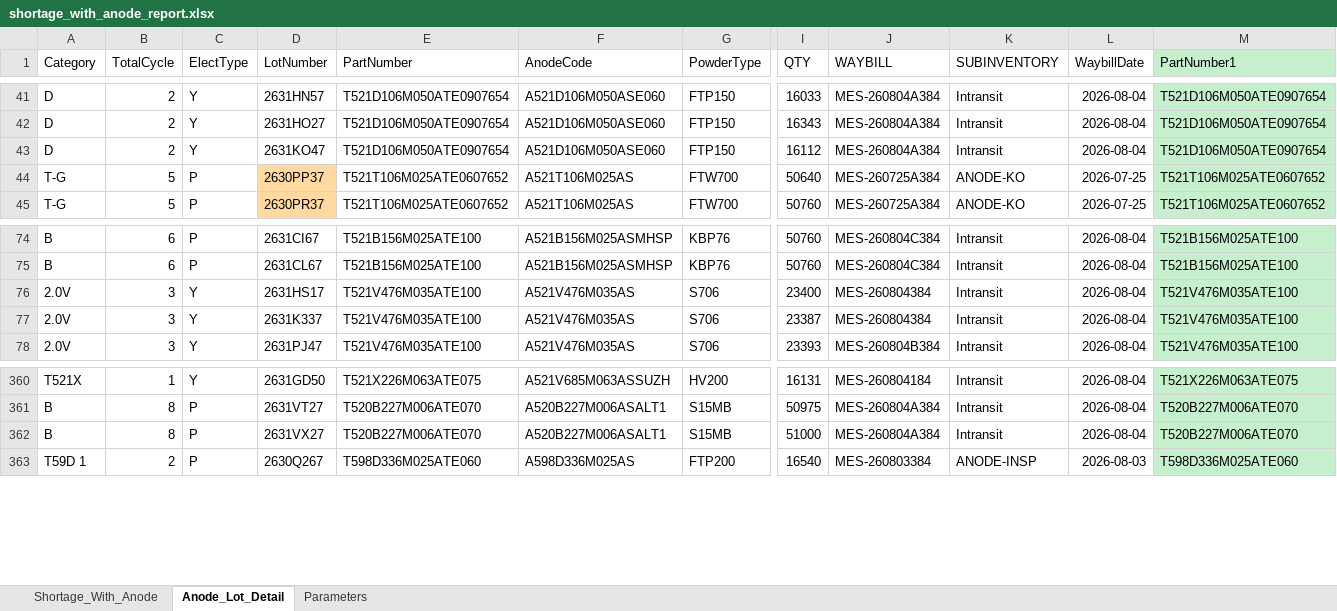
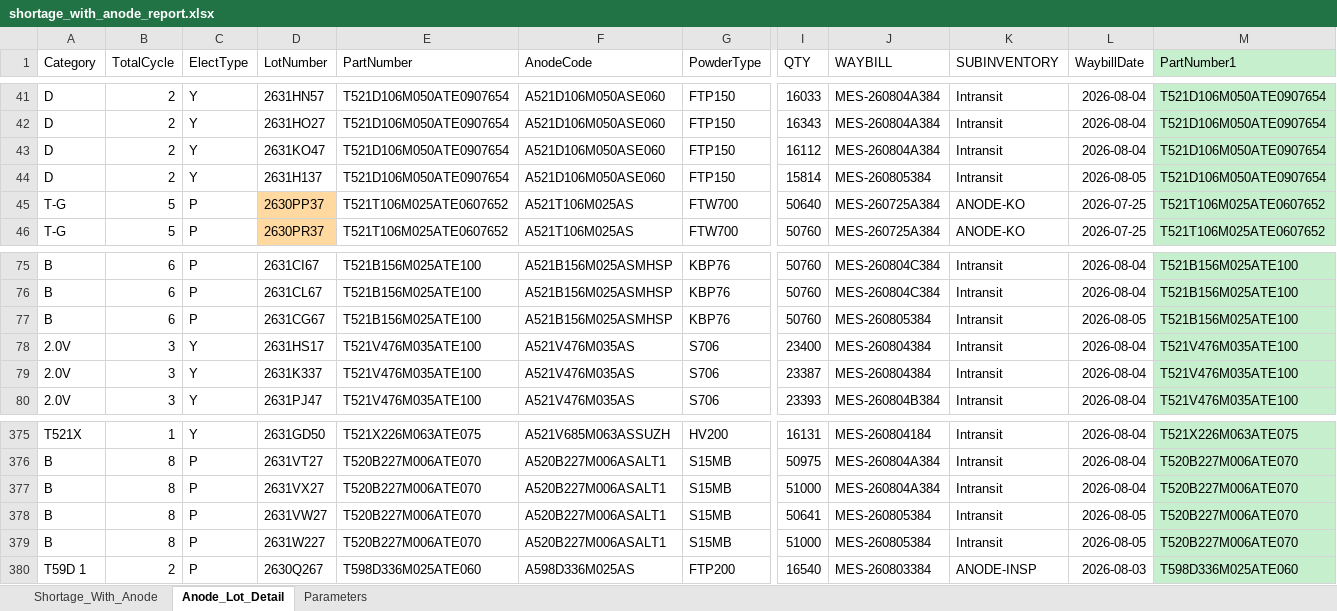
Before and after one commit to Esme-1234/Claude, an Excel workbook: shortage_with_anode_report.xlsx, sheet Anode_Lot_Detail, drawn as a sheet; only a part is shown, gaps mark what is left out; values as stored, in another font and other column widths than the file's, no borders; rows hold the shown columns only; the diff covers the shown part only; the diff names each change by its address in the sheet, - before the commit and + after, or states it on an @@ line.

```diff
--- a/shortage_with_anode_report.xlsx (sheet Anode_Lot_Detail)
+++ b/shortage_with_anode_report.xlsx (sheet Anode_Lot_Detail)
+row 44: D | 2 | Y | 2631H137 | T521D106M050ATE0907654 | A521D106M050ASE060 | FTP150 | 15814 | MES-260805384 | Intransit | 2026-08-05 | T521D106M050ATE0907654
+row 77: B | 6 | P | 2631CG67 | T521B156M025ATE100 | A521B156M025ASMHSP | KBP76 | 50760 | MES-260805384 | Intransit | 2026-08-05 | T521B156M025ATE100
+row 378: B | 8 | P | 2631VW27 | T520B227M006ATE070 | A520B227M006ASALT1 | S15MB | 50641 | MES-260805384 | Intransit | 2026-08-05 | T520B227M006ATE070
+row 379: B | 8 | P | 2631W227 | T520B227M006ATE070 | A520B227M006ASALT1 | S15MB | 51000 | MES-260805384 | Intransit | 2026-08-05 | T520B227M006ATE070
```
Also changed, not shown: 13 added rows elsewhere in this sheet, sheet Shortage_With_Anode, sheet Parameters, 1 other file.
